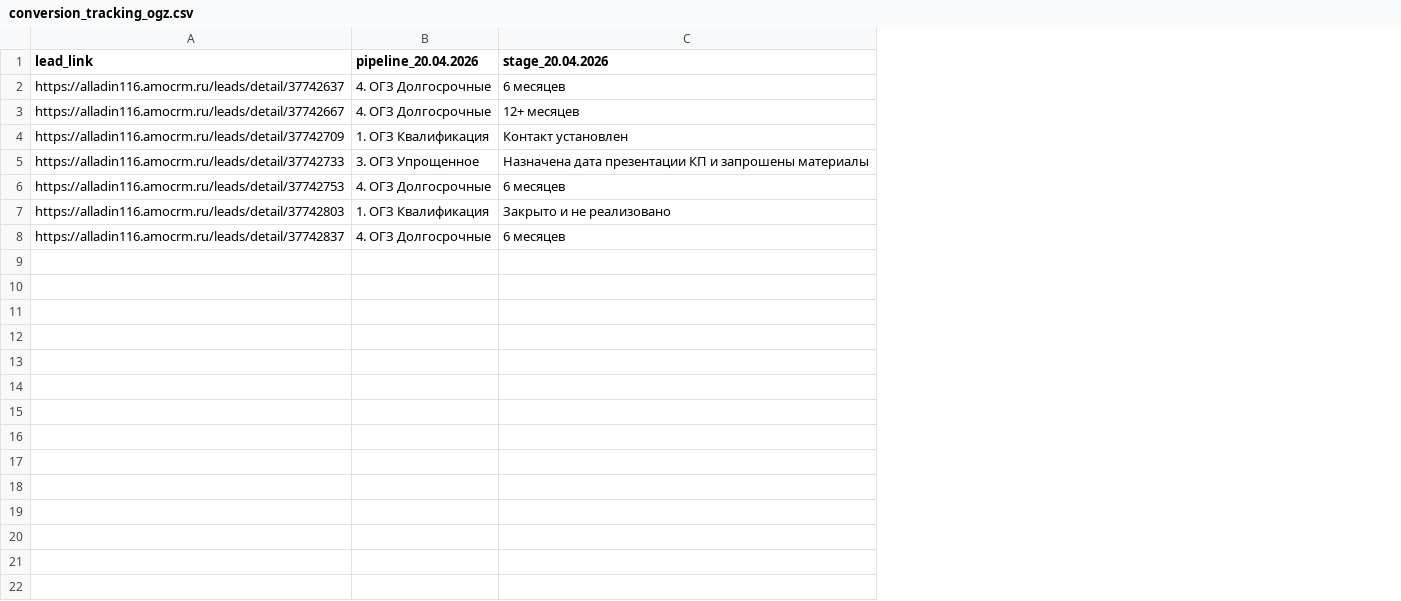
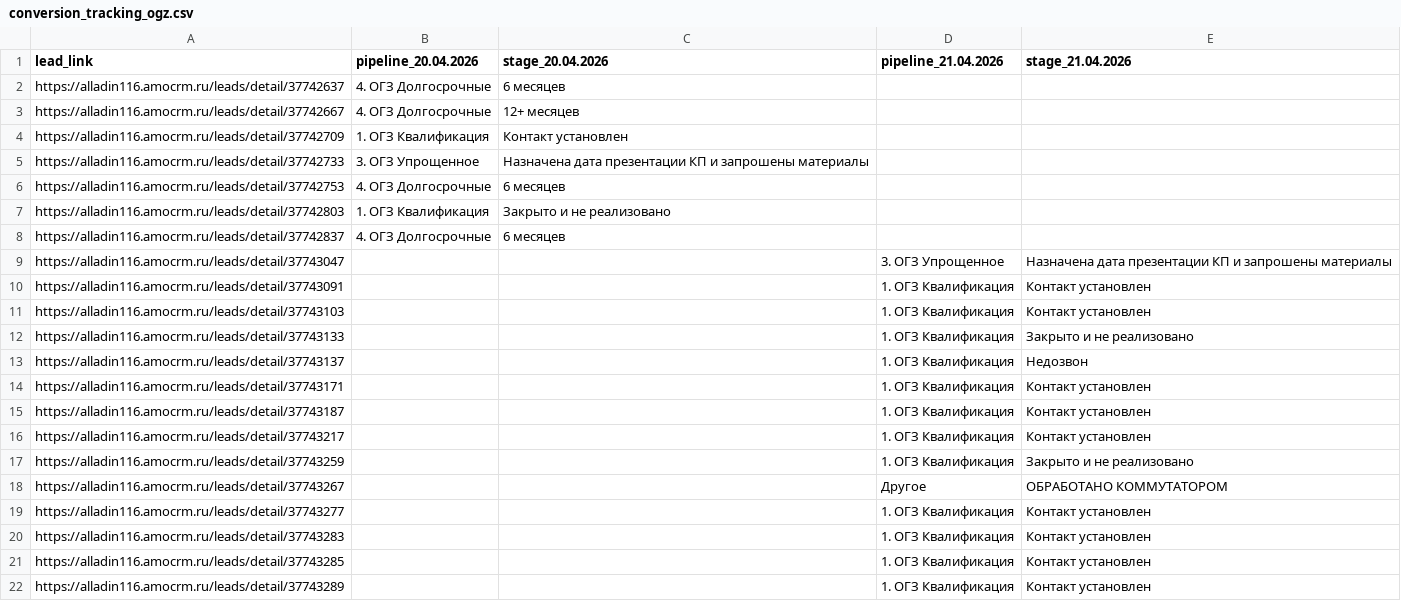
Before and after one commit to sovarovskiy/okk_orientir, a CSV file: conversion_tracking_ogz.csv, drawn as a sheet; the diff names each change by its address in the sheet, - before the commit and + after, or states it on an @@ line.

Commit message:
Update conversion tracking ОГЗ: 2026-04-21 18:32:17

```diff
--- a/conversion_tracking_ogz.csv
+++ b/conversion_tracking_ogz.csv
+column D (pipeline_21.04.2026), empty
+column E (stage_21.04.2026), empty
+row 9: https://alladin116.amocrm.ru/leads/detail/37743047 |  |  | 3. ОГЗ Упрощенное | Назначена дата презентации КП и запрошены материалы
+row 10: https://alladin116.amocrm.ru/leads/detail/37743091 |  |  | 1. ОГЗ Квалификация | Контакт установлен
+row 11: https://alladin116.amocrm.ru/leads/detail/37743103 |  |  | 1. ОГЗ Квалификация | Контакт установлен
+row 12: https://alladin116.amocrm.ru/leads/detail/37743133 |  |  | 1. ОГЗ Квалификация | Закрыто и не реализовано
+row 13: https://alladin116.amocrm.ru/leads/detail/37743137 |  |  | 1. ОГЗ Квалификация | Недозвон
+row 14: https://alladin116.amocrm.ru/leads/detail/37743171 |  |  | 1. ОГЗ Квалификация | Контакт установлен
+row 15: https://alladin116.amocrm.ru/leads/detail/37743187 |  |  | 1. ОГЗ Квалификация | Контакт установлен
+row 16: https://alladin116.amocrm.ru/leads/detail/37743217 |  |  | 1. ОГЗ Квалификация | Контакт установлен
+row 17: https://alladin116.amocrm.ru/leads/detail/37743259 |  |  | 1. ОГЗ Квалификация | Закрыто и не реализовано
+row 18: https://alladin116.amocrm.ru/leads/detail/37743267 |  |  | Другое | ОБРАБОТАНО КОММУТАТОРОМ
+row 19: https://alladin116.amocrm.ru/leads/detail/37743277 |  |  | 1. ОГЗ Квалификация | Контакт установлен
+row 20: https://alladin116.amocrm.ru/leads/detail/37743283 |  |  | 1. ОГЗ Квалификация | Контакт установлен
+row 21: https://alladin116.amocrm.ru/leads/detail/37743285 |  |  | 1. ОГЗ Квалификация | Контакт установлен
+row 22: https://alladin116.amocrm.ru/leads/detail/37743289 |  |  | 1. ОГЗ Квалификация | Контакт установлен
```
